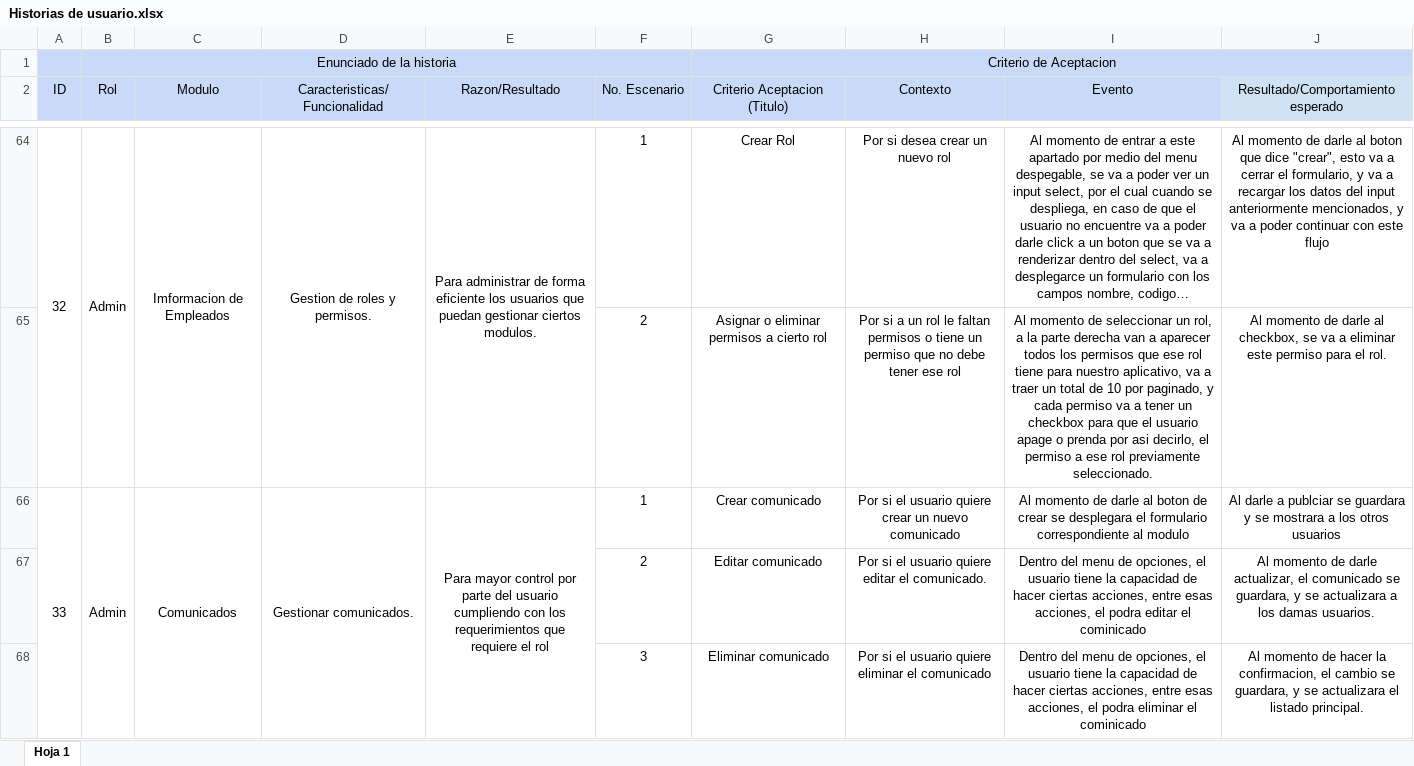
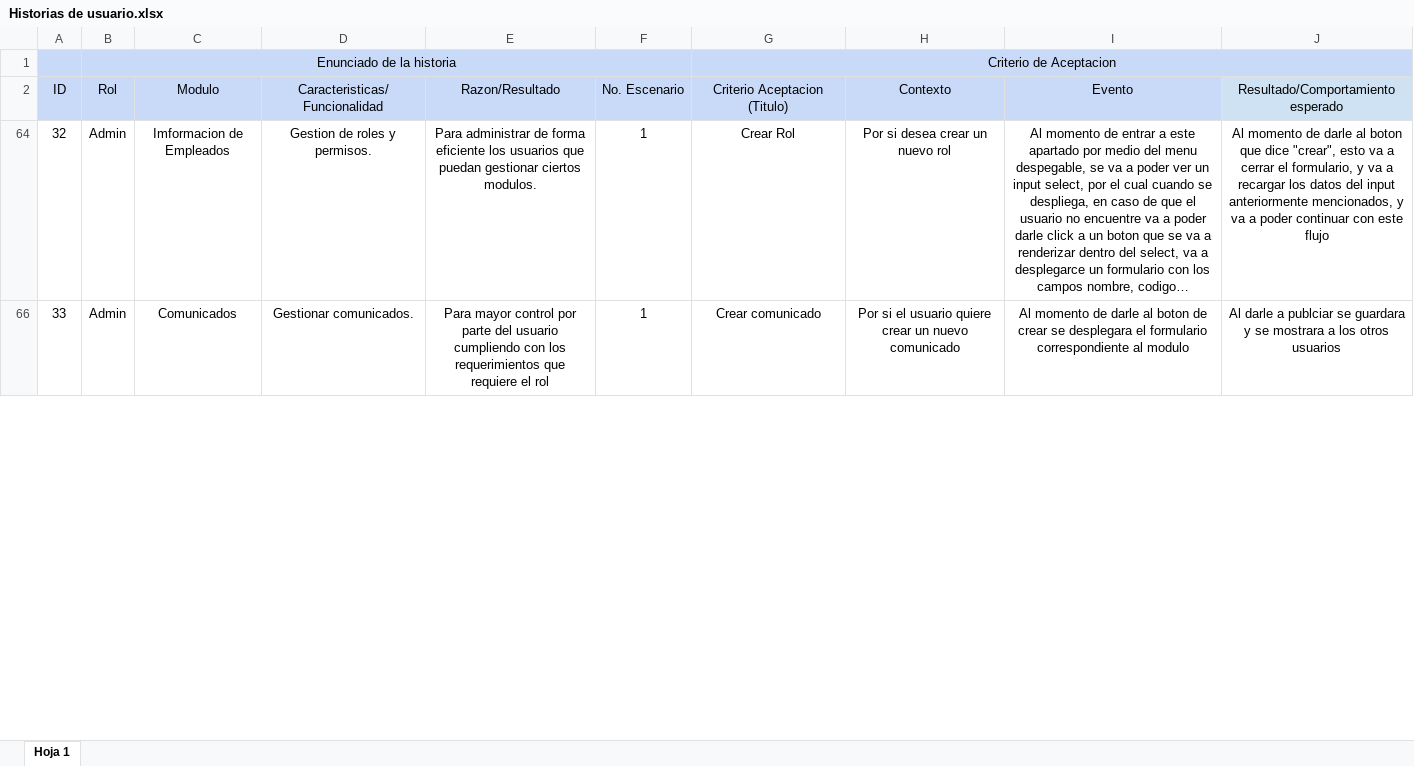
Before and after one commit to GRHsolutions/grh_solutions, an Excel workbook: Documentacion/Historias de usuario.xlsx, sheet Hoja 1, drawn as a sheet; only a part is shown, gaps mark what is left out; long unchanged cells end in …; values as stored, in another font and other column widths than the file's, no borders; charts and pictures not drawn; removed rows and columns are numbered as before the commit, all else as after; the diff covers the shown part only; the diff names each change by its address in the sheet, - before the commit and + after, or states it on an @@ line.

Commit message:
historias de usuario - admin

```diff
--- a/Documentacion/Historias de usuario.xlsx (sheet Hoja 1)
+++ b/Documentacion/Historias de usuario.xlsx (sheet Hoja 1)
-A64:A65 merged
-B64:B65 merged
-C64:C65 merged
-D64:D65 merged
-E64:E65 merged
@@ row 65 hidden:  |  |  |  |  | 2 | Asignar o eliminar permisos a cierto rol | Por si a un rol le faltan permisos o tiene un permiso que no debe tener ese rol | Al momento de seleccionar un rol, a la parte derecha van a aparecer todos los permisos que ese rol tiene para nuestro aplicativo, va a traer un total de 10 por paginado, y cada permiso va a tener un checkbox para que el usuario apage o prenda por asi decirlo, el permiso a ese rol previamente seleccionado. | Al momento de darle al checkbox, se va a eliminar este permiso para el rol. @@
-A66:A68 merged
-B66:B68 merged
-C66:C68 merged
-D66:D68 merged
-E66:E68 merged
@@ row 67 hidden:  |  |  |  |  | 2 | Editar comunicado | Por si el usuario quiere editar el comunicado. | Dentro del menu de opciones, el usuario tiene la capacidad de hacer ciertas acciones, entre esas acciones, el podra editar el cominicado | Al momento de darle actualizar, el comunicado se guardara, y se actualizara a los damas usuarios. @@
@@ row 68 hidden:  |  |  |  |  | 3 | Eliminar comunicado | Por si el usuario quiere eliminar el comunicado | Dentro del menu de opciones, el usuario tiene la capacidad de hacer ciertas acciones, entre esas acciones, el podra eliminar el cominicado | Al momento de hacer la confirmacion, el cambio se guardara, y se actualizara el listado principal. @@
```
Also changed, not shown: 29 added rows, 1 removed row, 65 hidden or unhidden rows and merged cells elsewhere in this sheet, hidden cells, charts or pictures.
